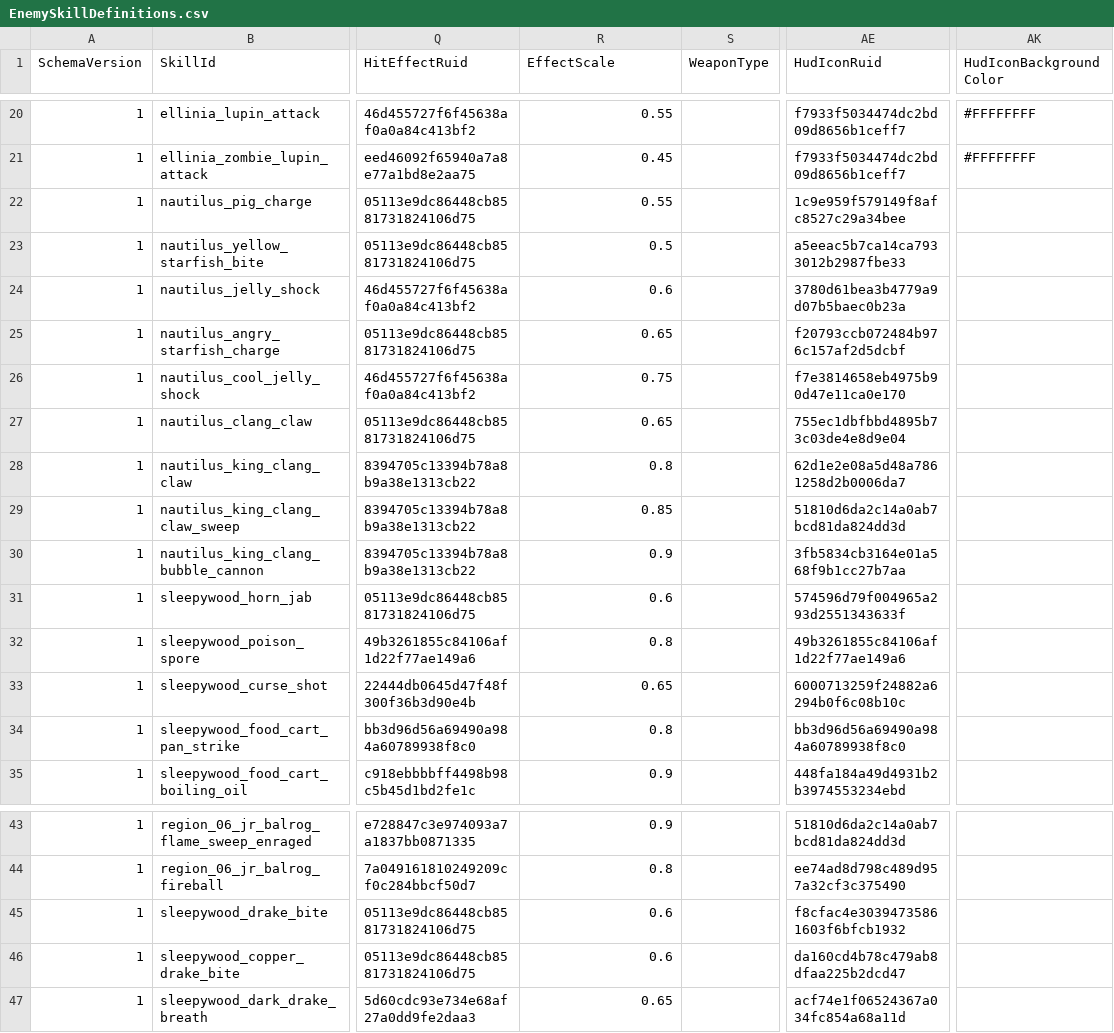
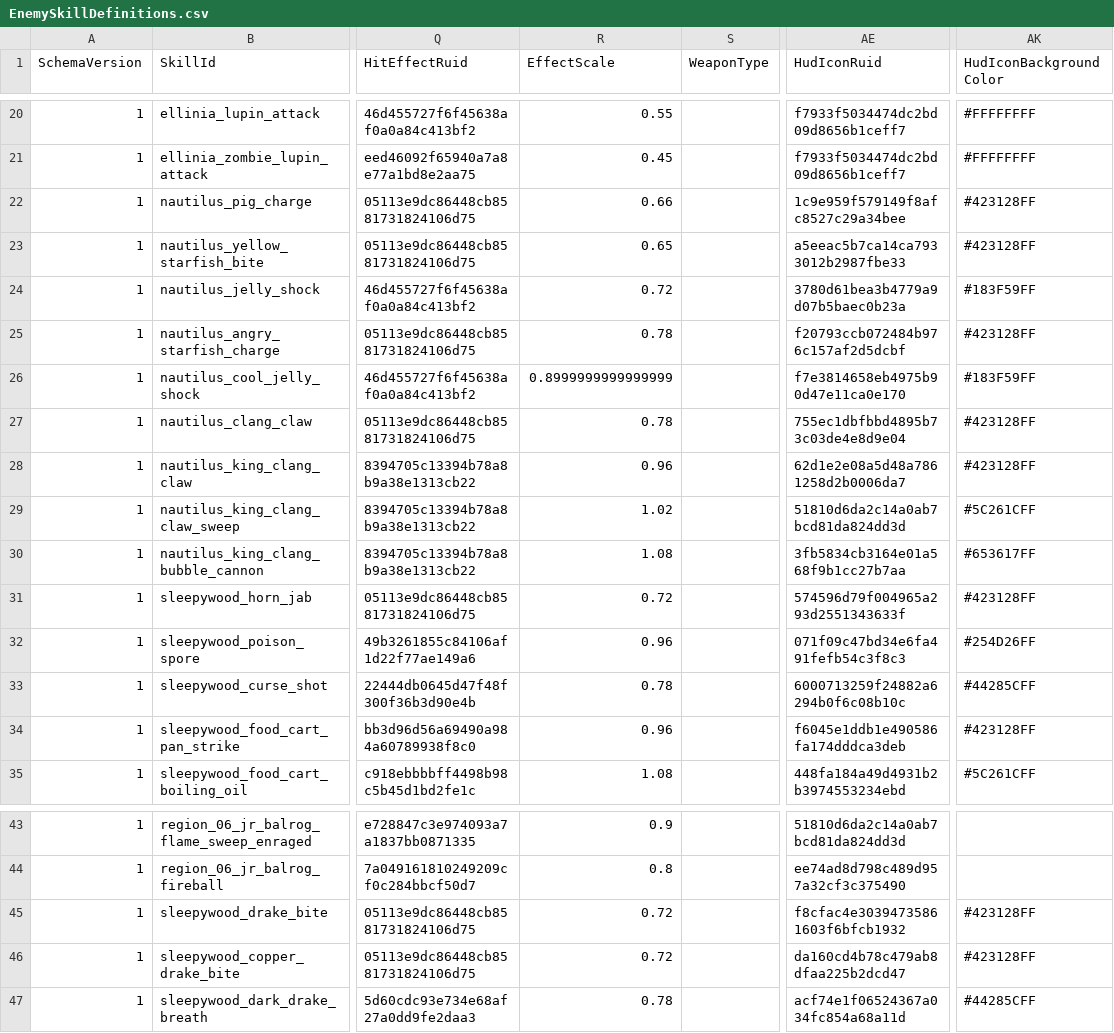
Before and after one commit to MagunMadown/MapleTactics, a CSV file: RootDesk/MyDesk/03_Data/EnemySkillDefinitions.csv, drawn as a sheet; only a part is shown, gaps mark what is left out; the diff covers the shown part only; the diff names each change by its address in the sheet, - before the commit and + after, or states it on an @@ line.

```diff
--- a/RootDesk/MyDesk/03_Data/EnemySkillDefinitions.csv
+++ b/RootDesk/MyDesk/03_Data/EnemySkillDefinitions.csv
-R22 (EffectScale): 0.55
+R22 (EffectScale): 0.66
-AK22:AK23 (HudIconBackgroundColor): (empty)
+AK22:AK23 (HudIconBackgroundColor): #423128FF
-R23 (EffectScale): 0.5
+R23 (EffectScale): 0.65
-R24 (EffectScale): 0.6
+R24 (EffectScale): 0.72
-AK24 (HudIconBackgroundColor): (empty)
+AK24 (HudIconBackgroundColor): #183F59FF
-R25 (EffectScale): 0.65
+R25 (EffectScale): 0.78
-AK25 (HudIconBackgroundColor): (empty)
+AK25 (HudIconBackgroundColor): #423128FF
-R26 (EffectScale): 0.75
+R26 (EffectScale): 0.8999999999999999
-AK26 (HudIconBackgroundColor): (empty)
+AK26 (HudIconBackgroundColor): #183F59FF
-R27 (EffectScale): 0.65
+R27 (EffectScale): 0.78
-AK27:AK28 (HudIconBackgroundColor): (empty)
+AK27:AK28 (HudIconBackgroundColor): #423128FF
-R28 (EffectScale): 0.8
+R28 (EffectScale): 0.96
-R29 (EffectScale): 0.85
+R29 (EffectScale): 1.02
-AK29 (HudIconBackgroundColor): (empty)
+AK29 (HudIconBackgroundColor): #5C261CFF
-R30 (EffectScale): 0.9
+R30 (EffectScale): 1.08
-AK30 (HudIconBackgroundColor): (empty)
+AK30 (HudIconBackgroundColor): #653617FF
-R31 (EffectScale): 0.6
+R31 (EffectScale): 0.72
-AK31 (HudIconBackgroundColor): (empty)
+AK31 (HudIconBackgroundColor): #423128FF
-R32 (EffectScale): 0.8
+R32 (EffectScale): 0.96
-AE32 (HudIconRuid): 49b3261855c84106af1d22f77ae149a6
+AE32 (HudIconRuid): 071f09c47bd34e6fa491fefb54c3f8c3
-AK32 (HudIconBackgroundColor): (empty)
+AK32 (HudIconBackgroundColor): #254D26FF
-R33 (EffectScale): 0.65
+R33 (EffectScale): 0.78
-AK33 (HudIconBackgroundColor): (empty)
+AK33 (HudIconBackgroundColor): #44285CFF
-R34 (EffectScale): 0.8
+R34 (EffectScale): 0.96
-AE34 (HudIconRuid): bb3d96d56a69490a984a60789938f8c0
+AE34 (HudIconRuid): f6045e1ddb1e490586fa174dddca3deb
-AK34 (HudIconBackgroundColor): (empty)
+AK34 (HudIconBackgroundColor): #423128FF
-R35 (EffectScale): 0.9
+R35 (EffectScale): 1.08
-AK35 (HudIconBackgroundColor): (empty)
+AK35 (HudIconBackgroundColor): #5C261CFF
-R45:R46 (EffectScale): 0.6
+R45:R46 (EffectScale): 0.72
-AK45:AK46 (HudIconBackgroundColor): (empty)
+AK45:AK46 (HudIconBackgroundColor): #423128FF
-R47 (EffectScale): 0.65
+R47 (EffectScale): 0.78
-AK47 (HudIconBackgroundColor): (empty)
+AK47 (HudIconBackgroundColor): #44285CFF
```
Also changed, not shown: 5 edited cells elsewhere in this file, RootDesk/MyDesk/03_Data/BossPhaseDefinitions.csv, RootDesk/MyDesk/03_Data/EnemyDefinitions.csv, 13 other files.
